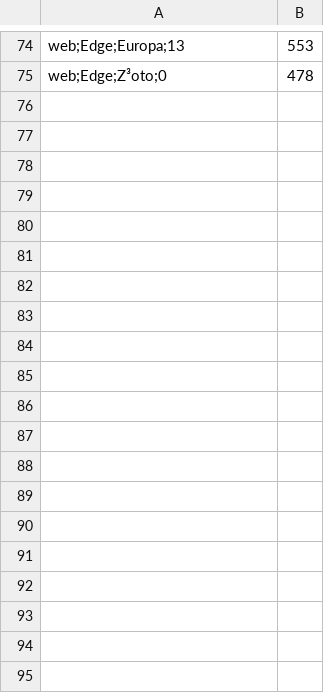
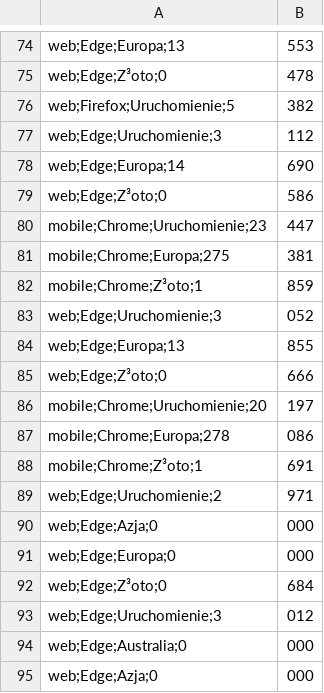
Before and after one commit to lechu7/Engineering_Thesis, a CSV file: time.csv, drawn as a sheet; only a part is shown, gaps mark what is left out; the diff covers the shown part only.

```diff
--- a/time.csv
+++ b/time.csv
@@ -75 +75,21 @@ web;Edge;Europa;13,553
 web;Edge;Z³oto;0,478
+web;Firefox;Uruchomienie;5,382
+web;Edge;Uruchomienie;3,112
+web;Edge;Europa;14,690
+web;Edge;Z³oto;0,586
+mobile;Chrome;Uruchomienie;23,447
+mobile;Chrome;Europa;275,381
+mobile;Chrome;Z³oto;1,859
+web;Edge;Uruchomienie;3,052
+web;Edge;Europa;13,855
+web;Edge;Z³oto;0,666
+mobile;Chrome;Uruchomienie;20,197
+mobile;Chrome;Europa;278,086
+mobile;Chrome;Z³oto;1,691
+web;Edge;Uruchomienie;2,971
+web;Edge;Azja;0,000
+web;Edge;Europa;0,000
+web;Edge;Z³oto;0,684
+web;Edge;Uruchomienie;3,012
+web;Edge;Australia;0,000
+web;Edge;Azja;0,000
```
Also changed, not shown: 25 added rows elsewhere in this file, 33 other files.
